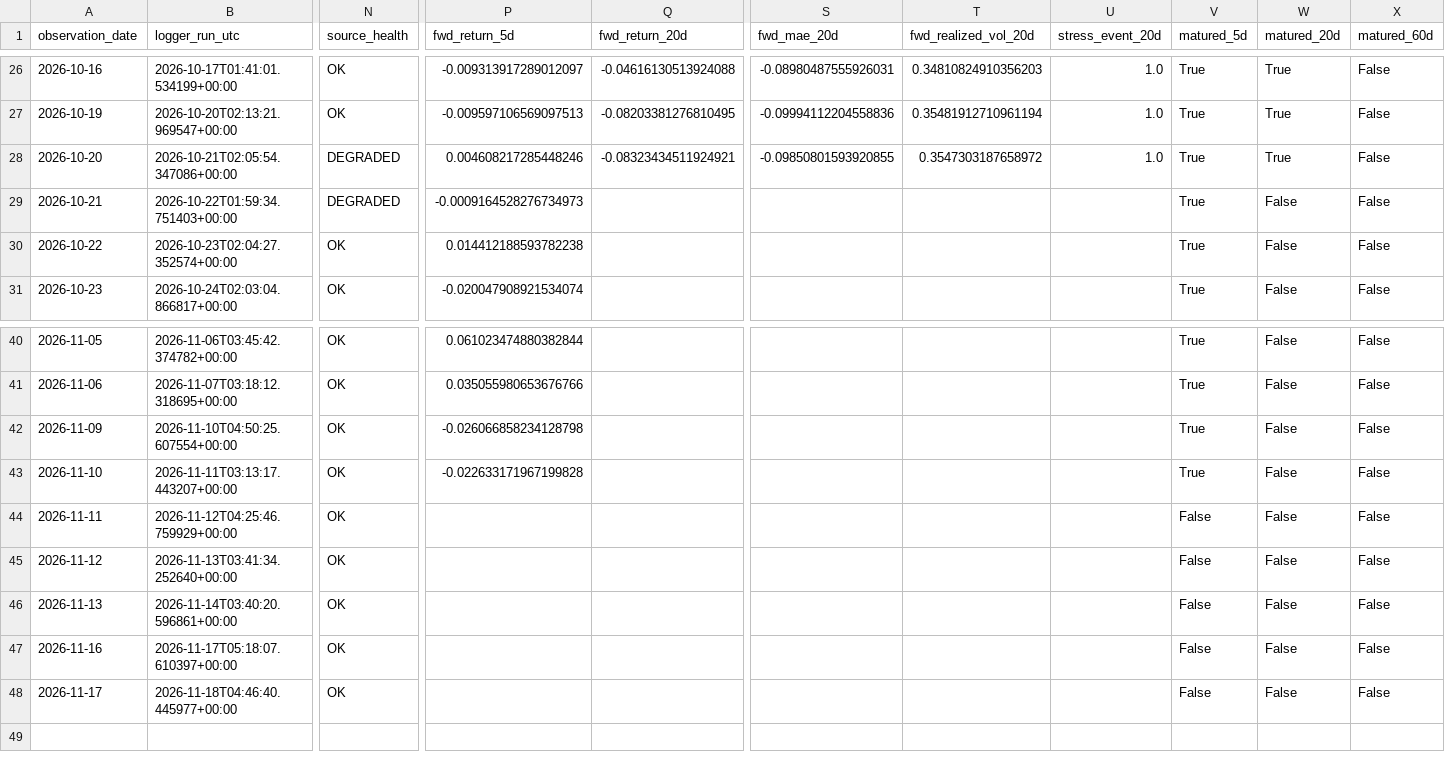
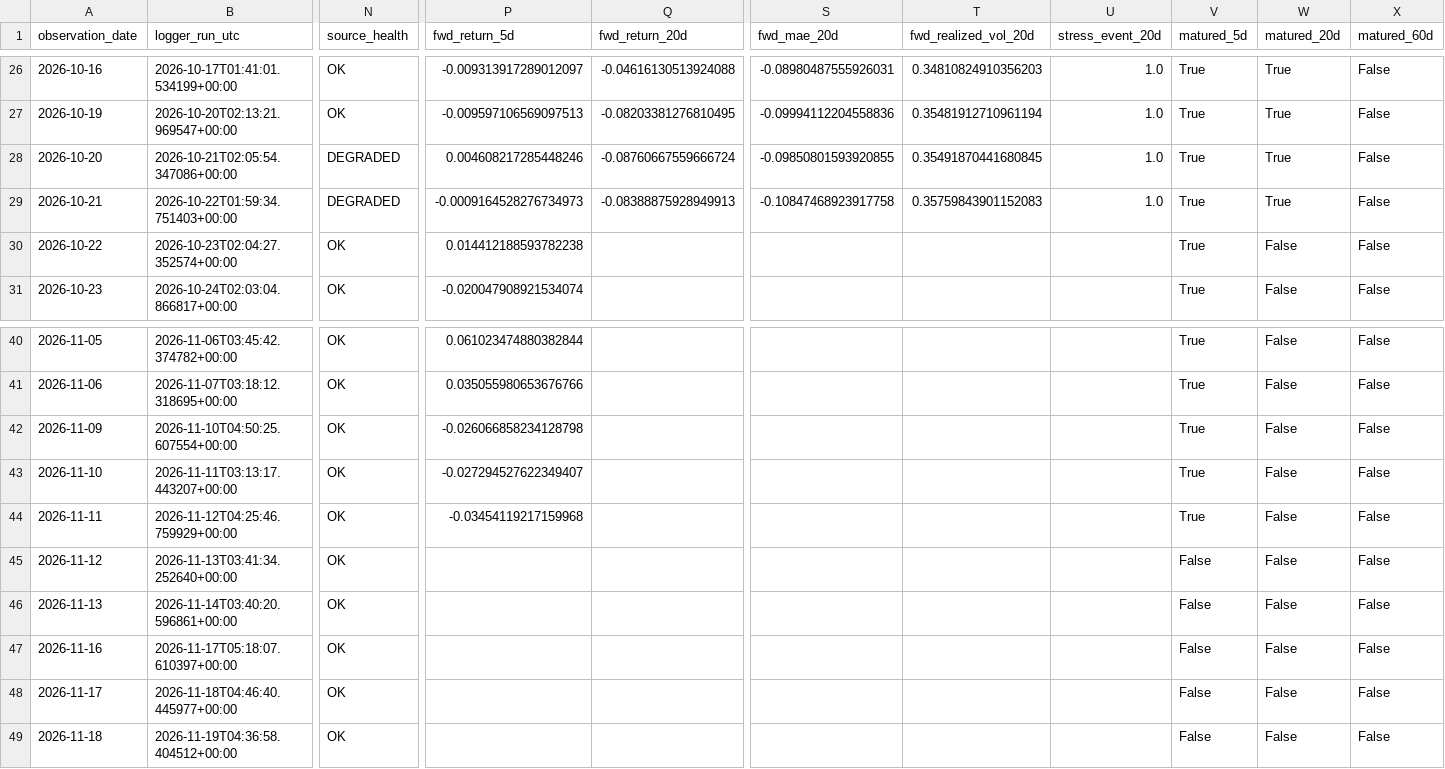
Before and after one commit to bolzp85-gif/regime_backtest, a CSV file: shadow_logs/nasdaq100_shadow_log.csv, drawn as a sheet; only a part is shown, gaps mark what is left out; rows hold the shown columns only; the diff names each change by its address in the sheet, - before the commit and + after, or states it on an @@ line.

```diff
--- a/shadow_logs/nasdaq100_shadow_log.csv
+++ b/shadow_logs/nasdaq100_shadow_log.csv
-Q28 (fwd_return_20d): -0.08323434511924921
+Q28 (fwd_return_20d): -0.08760667559666724
-T28 (fwd_realized_vol_20d): 0.3547303187658972
+T28 (fwd_realized_vol_20d): 0.35491870441680845
-Q29 (fwd_return_20d): (empty)
+Q29 (fwd_return_20d): -0.08388875928949913
-S29 (fwd_mae_20d): (empty)
+S29 (fwd_mae_20d): -0.10847468923917758
-T29 (fwd_realized_vol_20d): (empty)
+T29 (fwd_realized_vol_20d): 0.35759843901152083
-U29 (stress_event_20d): (empty)
+U29 (stress_event_20d): 1.0
-W29 (matured_20d): False
+W29 (matured_20d): True
-P43 (fwd_return_5d): -0.022633171967199828
+P43 (fwd_return_5d): -0.027294527622349407
-P44 (fwd_return_5d): (empty)
+P44 (fwd_return_5d): -0.03454119217159968
-V44 (matured_5d): False
+V44 (matured_5d): True
+row 49: 2026-11-18 | 2026-11-19T04:36:58.404512+00:00 | OK |  |  |  |  |  | False | False | False
```
Also changed, not shown: shadow_logs/nasdaq100_shadow_evaluation_history.csv, shadow_logs/nasdaq100_shadow_evaluation_summary.csv, 3 other files.
